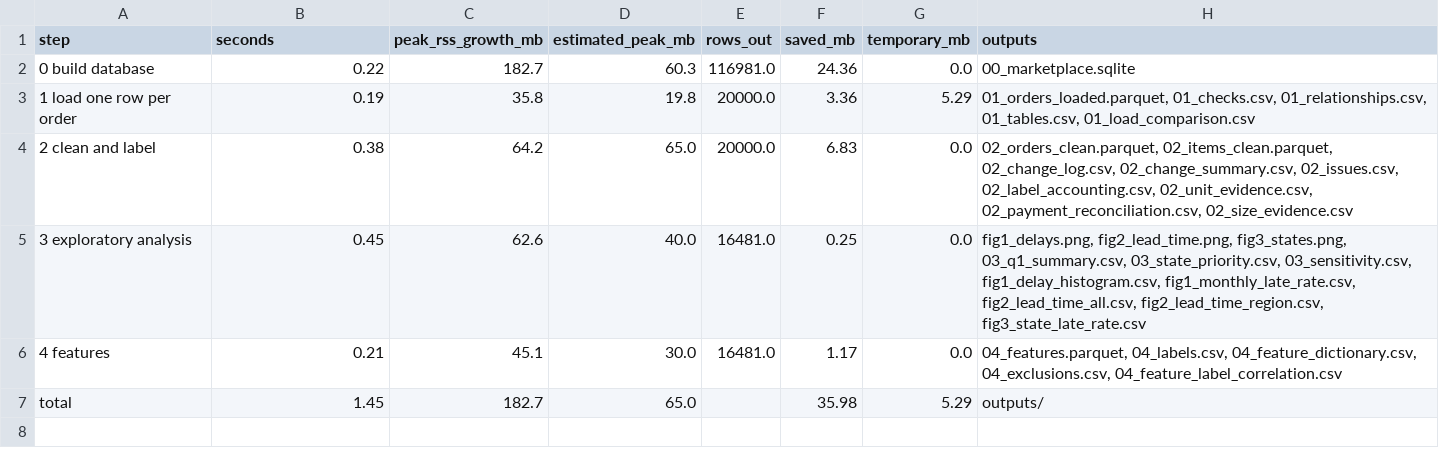
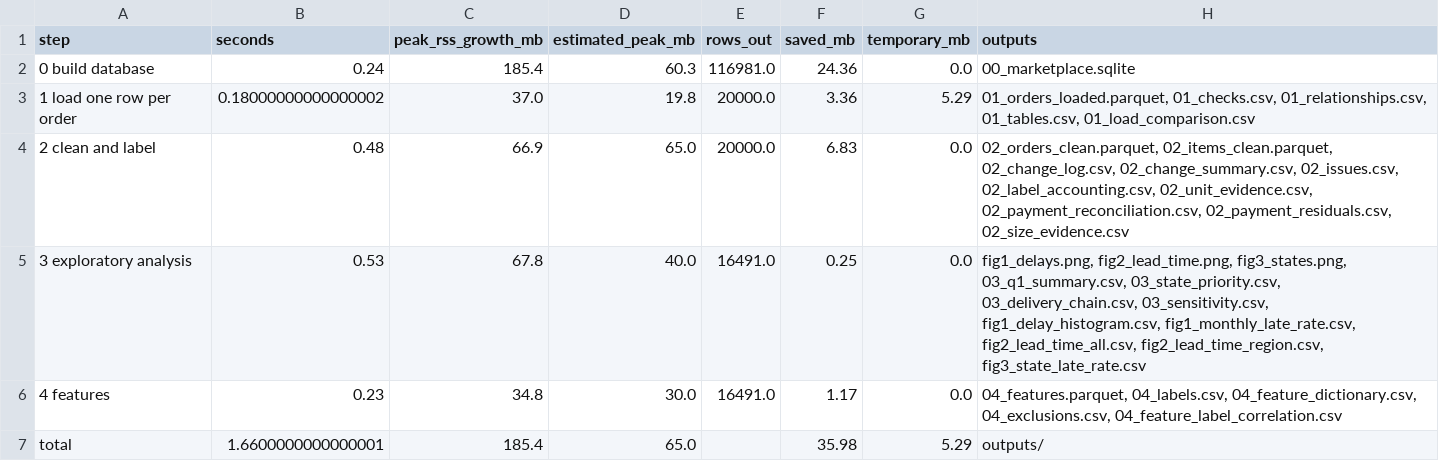
Before and after one commit to IMRUNya/eng2040-assignment1, a CSV file: outputs/05_resources.csv, drawn as a sheet.

```diff
--- a/outputs/05_resources.csv
+++ b/outputs/05_resources.csv
@@ -1,7 +1,7 @@
 step,seconds,peak_rss_growth_mb,estimated_peak_mb,rows_out,saved_mb,temporary_mb,outputs
-0 build database,0.22,182.7,60.3,116981.0,24.36,0.0,00_marketplace.sqlite
-1 load one row per order,0.19,35.8,19.8,20000.0,3.36,5.29,"01_orders_loaded.parquet, 01_checks.csv, 01_relationships.csv, 01_tables.csv, 01_load_comparison.csv"
-2 clean and label,0.38,64.2,65.0,20000.0,6.83,0.0,"02_orders_clean.parquet, 02_items_clean.parquet, 02_change_log.csv, 02_change_summary.csv, 02_issues.csv, 02_label_accounting.csv, 02_unit_evidence.csv, 02_payment_reconciliation.csv, 02_size_evidence.csv"
-3 exploratory analysis,0.45,62.6,40.0,16481.0,0.25,0.0,"fig1_delays.png, fig2_lead_time.png, fig3_states.png, 03_q1_summary.csv, 03_state_priority.csv, 03_sensitivity.csv, fig1_delay_histogram.csv, fig1_monthly_late_rate.csv, fig2_lead_time_all.csv, fig2_lead_time_region.csv, fig3_state_late_rate.csv"
-4 features,0.21,45.1,30.0,16481.0,1.17,0.0,"04_features.parquet, 04_labels.csv, 04_feature_dictionary.csv, 04_exclusions.csv, 04_feature_label_correlation.csv"
-total,1.45,182.7,65.0,,35.98,5.29,outputs/
+0 build database,0.24,185.4,60.3,116981.0,24.36,0.0,00_marketplace.sqlite
+1 load one row per order,0.18000000000000002,37.0,19.8,20000.0,3.36,5.29,"01_orders_loaded.parquet, 01_checks.csv, 01_relationships.csv, 01_tables.csv, 01_load_comparison.csv"
+2 clean and label,0.48,66.9,65.0,20000.0,6.83,0.0,"02_orders_clean.parquet, 02_items_clean.parquet, 02_change_log.csv, 02_change_summary.csv, 02_issues.csv, 02_label_accounting.csv, 02_unit_evidence.csv, 02_payment_reconciliation.csv, 02_payment_residuals.csv, 02_size_evidence.csv"
+3 exploratory analysis,0.53,67.8,40.0,16491.0,0.25,0.0,"fig1_delays.png, fig2_lead_time.png, fig3_states.png, 03_q1_summary.csv, 03_state_priority.csv, 03_delivery_chain.csv, 03_sensitivity.csv, fig1_delay_histogram.csv, fig1_monthly_late_rate.csv, fig2_lead_time_all.csv, fig2_lead_time_region.csv, fig3_state_late_rate.csv"
+4 features,0.23,34.8,30.0,16491.0,1.17,0.0,"04_features.parquet, 04_labels.csv, 04_feature_dictionary.csv, 04_exclusions.csv, 04_feature_label_correlation.csv"
+total,1.6600000000000001,185.4,65.0,,35.98,5.29,outputs/
```
Also changed, not shown: outputs/02_change_summary.csv, outputs/02_issues.csv, 26 other files.
